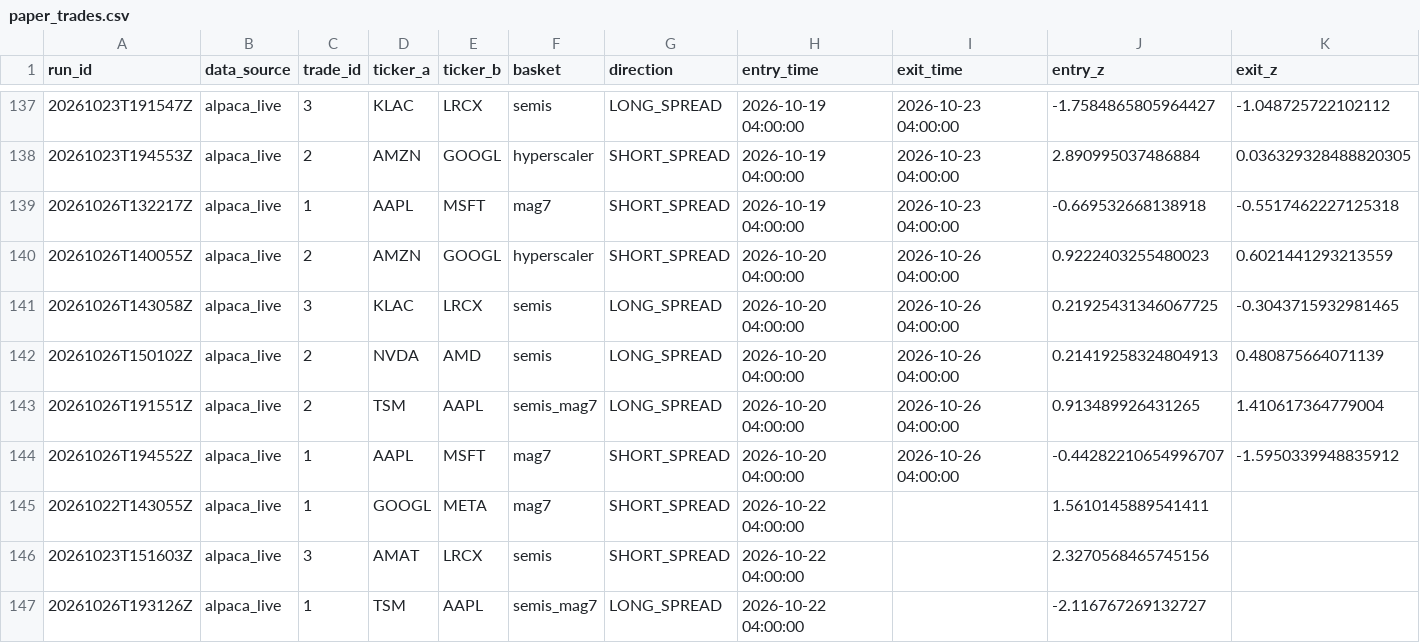
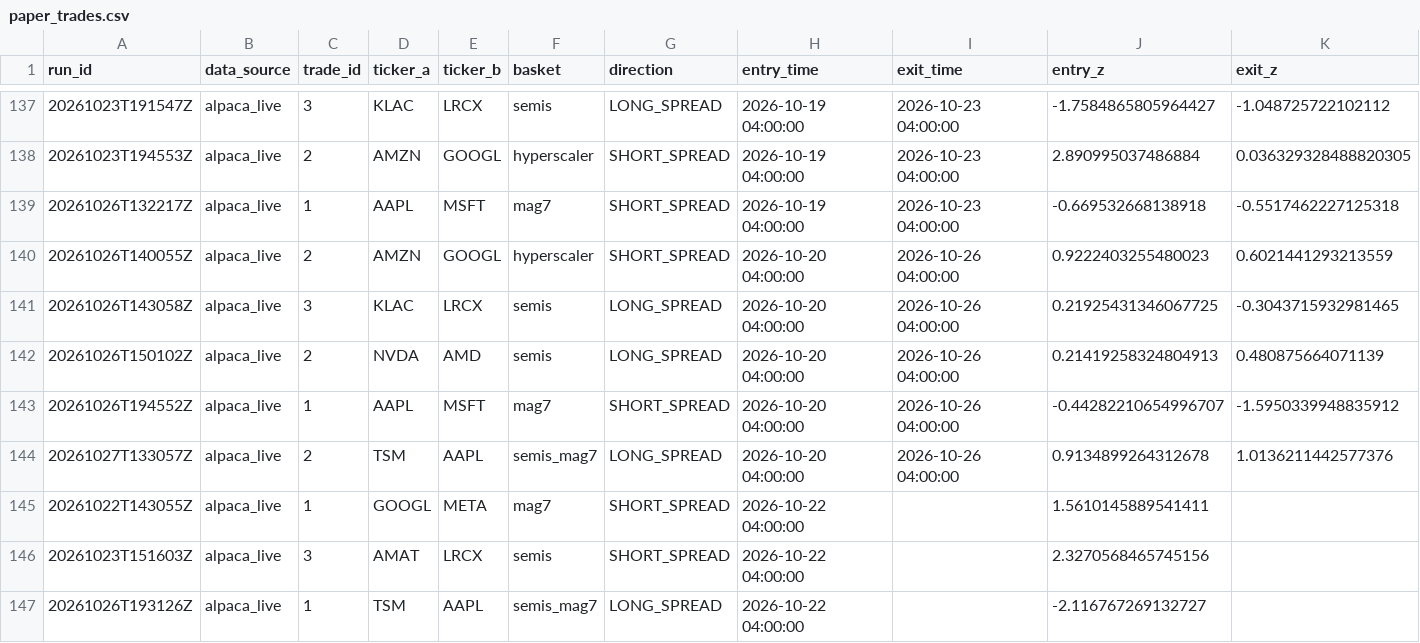
Before and after one commit to ujjwalmallem/SmartTrade_AdaptiveKalman, a CSV file: results/paper_trades.csv, drawn as a sheet; only a part is shown, gaps mark what is left out; removed rows and columns are numbered as before the commit, all else as after; rows hold the shown columns only; the diff names each change by its address in the sheet, - before the commit and + after, or states it on an @@ line.

```diff
--- a/results/paper_trades.csv
+++ b/results/paper_trades.csv
-row 143: 20261026T191551Z | alpaca_live | 2 | TSM | AAPL | semis_mag7 | LONG_SPREAD | 2026-10-20 04:00:00 | 2026-10-26 04:00:00 | 0.913489926431265 | 1.410617364779004
+row 144: 20261027T133057Z | alpaca_live | 2 | TSM | AAPL | semis_mag7 | LONG_SPREAD | 2026-10-20 04:00:00 | 2026-10-26 04:00:00 | 0.9134899264312678 | 1.0136211442577376
```
Also changed, not shown: results/exit_training_dataset.csv, 1 other file.
